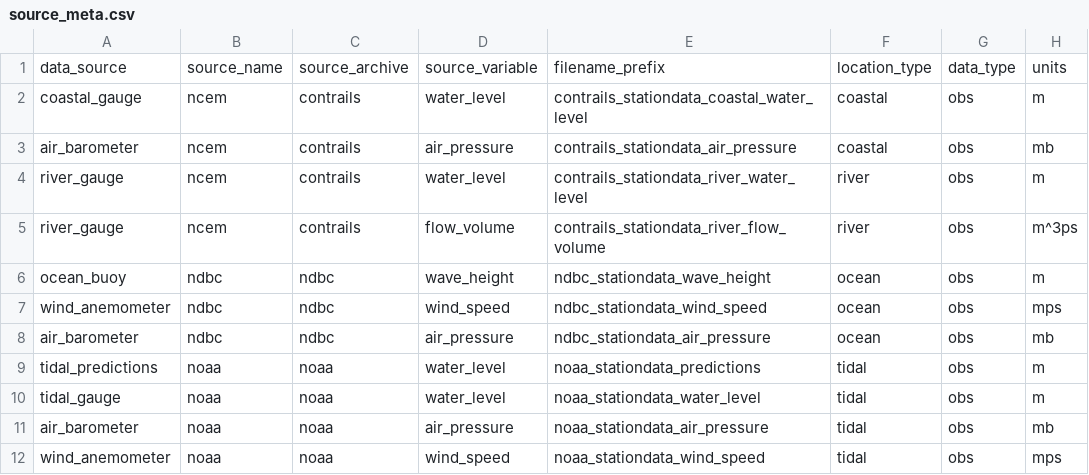
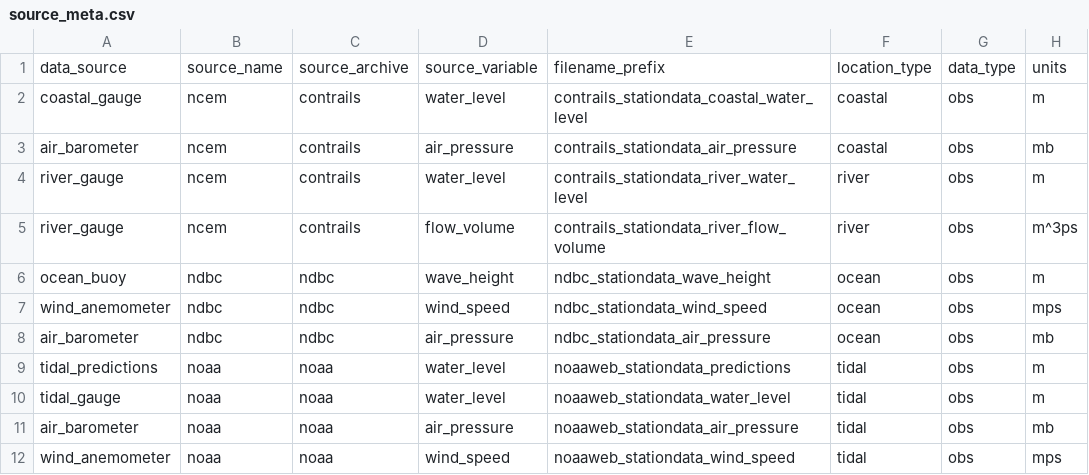
Before and after one commit to RENCI/apsviz-timeseriesdb-ingest, a CSV file: run/source_meta.csv, drawn as a sheet.

```diff
--- a/run/source_meta.csv
+++ b/run/source_meta.csv
@@ -8,5 +8,5 @@ wind_anemometer,ndbc,ndbc,wind_speed,ndbc_stationdata_wind_speed,ocean,obs,mps
 air_barometer,ndbc,ndbc,air_pressure,ndbc_stationdata_air_pressure,ocean,obs,mb
-tidal_predictions,noaa,noaa,water_level,noaa_stationdata_predictions,tidal,obs,m
-tidal_gauge,noaa,noaa,water_level,noaa_stationdata_water_level,tidal,obs,m
-air_barometer,noaa,noaa,air_pressure,noaa_stationdata_air_pressure,tidal,obs,mb
-wind_anemometer,noaa,noaa,wind_speed,noaa_stationdata_wind_speed,tidal,obs,mps
+tidal_predictions,noaa,noaa,water_level,noaaweb_stationdata_predictions,tidal,obs,m
+tidal_gauge,noaa,noaa,water_level,noaaweb_stationdata_water_level,tidal,obs,m
+air_barometer,noaa,noaa,air_pressure,noaaweb_stationdata_air_pressure,tidal,obs,mb
+wind_anemometer,noaa,noaa,wind_speed,noaaweb_stationdata_wind_speed,tidal,obs,mps
```
Also changed, not shown: 2 other files.
